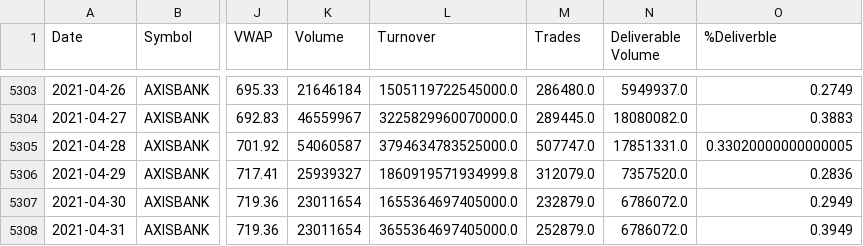
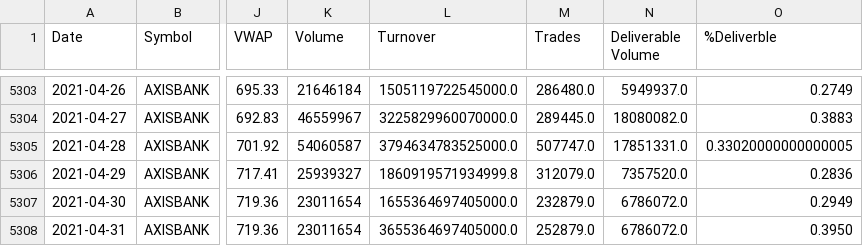
Before and after one commit to Dev232-rock/StockMarket-Analyzer, a CSV file: AXISBANK.csv, drawn as a sheet; only a part is shown, gaps mark what is left out; the diff names each change by its address in the sheet, - before the commit and + after, or states it on an @@ line.

Commit message:
Update AXISBANK.csv

```diff
--- a/AXISBANK.csv
+++ b/AXISBANK.csv
-O5308 (%Deliverble): 0.3949
+O5308 (%Deliverble): 0.3950
```
